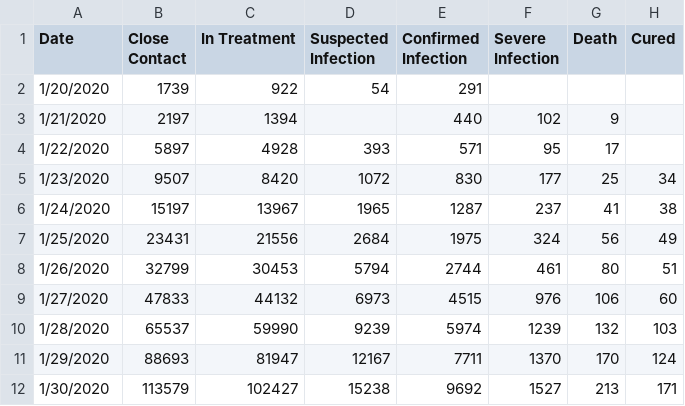
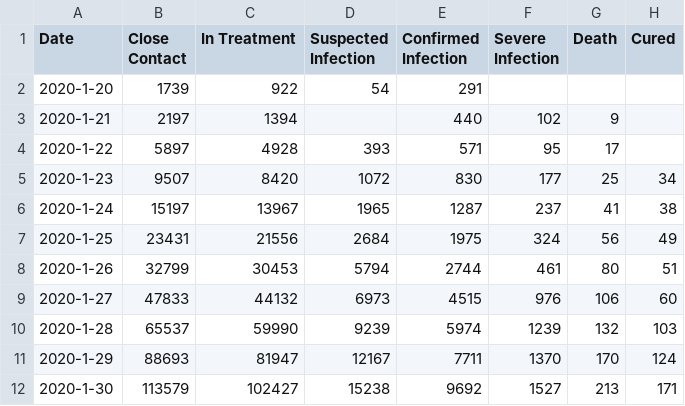
Before and after one commit to zire/pandemic2020, a CSV file: data/pandemic2020.csv, drawn as a sheet.

```diff
--- a/data/pandemic2020.csv
+++ b/data/pandemic2020.csv
@@ -1,12 +1,12 @@
 Date,Close Contact,In Treatment,Suspected Infection,Confirmed Infection,Severe Infection,Death,Cured
-1/20/2020,1739,922,54,291
-1/21/2020,2197,1394,,440,102,9,
-1/22/2020,5897,4928,393,571,95,17,
-1/23/2020,9507,8420,1072,830,177,25,34
-1/24/2020,15197,13967,1965,1287,237,41,38
-1/25/2020,23431,21556,2684,1975,324,56,49
-1/26/2020,32799,30453,5794,2744,461,80,51
-1/27/2020,47833,44132,6973,4515,976,106,60
-1/28/2020,65537,59990,9239,5974,1239,132,103
-1/29/2020,88693,81947,12167,7711,1370,170,124
-1/30/2020,113579,102427,15238,9692,1527,213,171
+2020-1-20,1739,922,54,291
+2020-1-21,2197,1394,,440,102,9,
+2020-1-22,5897,4928,393,571,95,17,
+2020-1-23,9507,8420,1072,830,177,25,34
+2020-1-24,15197,13967,1965,1287,237,41,38
+2020-1-25,23431,21556,2684,1975,324,56,49
+2020-1-26,32799,30453,5794,2744,461,80,51
+2020-1-27,47833,44132,6973,4515,976,106,60
+2020-1-28,65537,59990,9239,5974,1239,132,103
+2020-1-29,88693,81947,12167,7711,1370,170,124
+2020-1-30,113579,102427,15238,9692,1527,213,171
```
Also changed, not shown: 6 other files.
